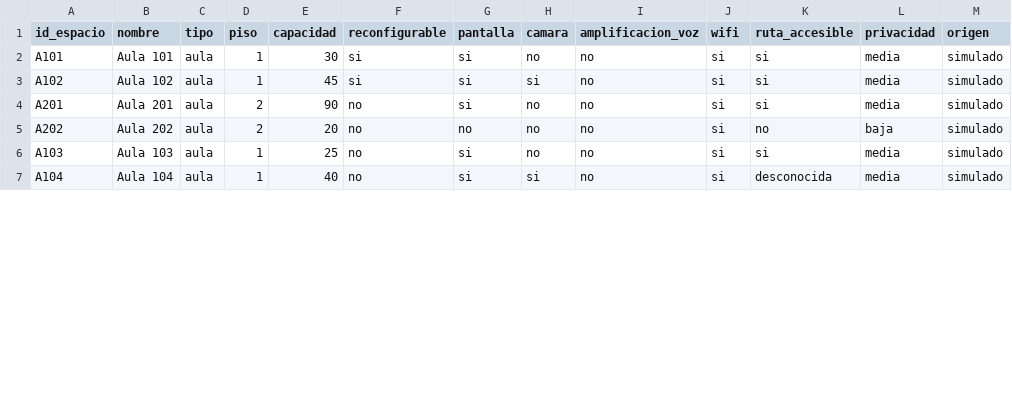
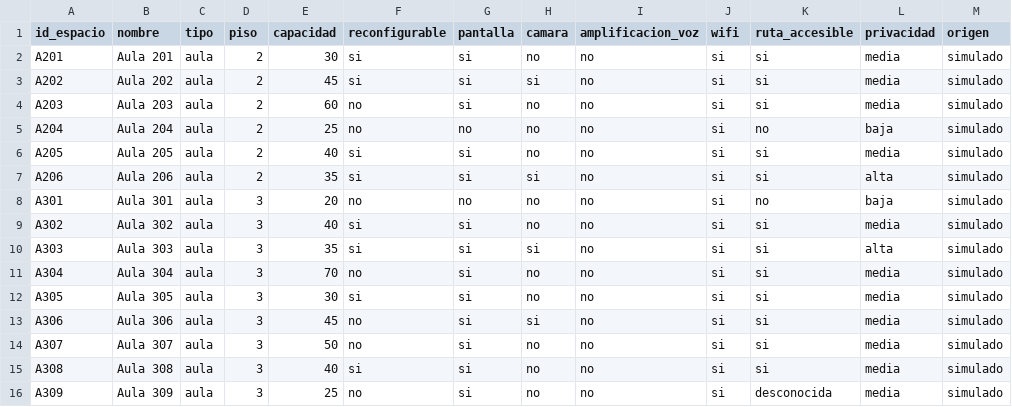
Before and after one commit to jose2797pe/sistema-experto-aulas, a CSV file: datos/espacios.csv, drawn as a sheet; only a part is shown; the diff covers the shown part only.

```diff
--- a/datos/espacios.csv
+++ b/datos/espacios.csv
@@ -1,7 +1,16 @@
 id_espacio,nombre,tipo,piso,capacidad,reconfigurable,pantalla,camara,amplificacion_voz,wifi,ruta_accesible,privacidad,origen
-A101,Aula 101,aula,1,30,si,si,no,no,si,si,media,simulado
-A102,Aula 102,aula,1,45,si,si,si,no,si,si,media,simulado
-A201,Aula 201,aula,2,90,no,si,no,no,si,si,media,simulado
-A202,Aula 202,aula,2,20,no,no,no,no,si,no,baja,simulado
-A103,Aula 103,aula,1,25,no,si,no,no,si,si,media,simulado
-A104,Aula 104,aula,1,40,no,si,si,no,si,desconocida,media,simulado
+A201,Aula 201,aula,2,30,si,si,no,no,si,si,media,simulado
+A202,Aula 202,aula,2,45,si,si,si,no,si,si,media,simulado
+A203,Aula 203,aula,2,60,no,si,no,no,si,si,media,simulado
+A204,Aula 204,aula,2,25,no,no,no,no,si,no,baja,simulado
+A205,Aula 205,aula,2,40,si,si,no,no,si,si,media,simulado
+A206,Aula 206,aula,2,35,si,si,si,no,si,si,alta,simulado
+A301,Aula 301,aula,3,20,no,no,no,no,si,no,baja,simulado
+A302,Aula 302,aula,3,40,si,si,no,no,si,si,media,simulado
+A303,Aula 303,aula,3,35,si,si,si,no,si,si,alta,simulado
+A304,Aula 304,aula,3,70,no,si,no,no,si,si,media,simulado
+A305,Aula 305,aula,3,30,si,si,no,no,si,si,media,simulado
+A306,Aula 306,aula,3,45,no,si,si,no,si,si,media,simulado
+A307,Aula 307,aula,3,50,no,si,no,no,si,si,media,simulado
+A308,Aula 308,aula,3,40,si,si,no,no,si,si,media,simulado
+A309,Aula 309,aula,3,25,no,si,no,no,si,desconocida,media,simulado
```
Also changed, not shown: 3 added rows and 18 edited cells elsewhere in this file, 6 other files.
